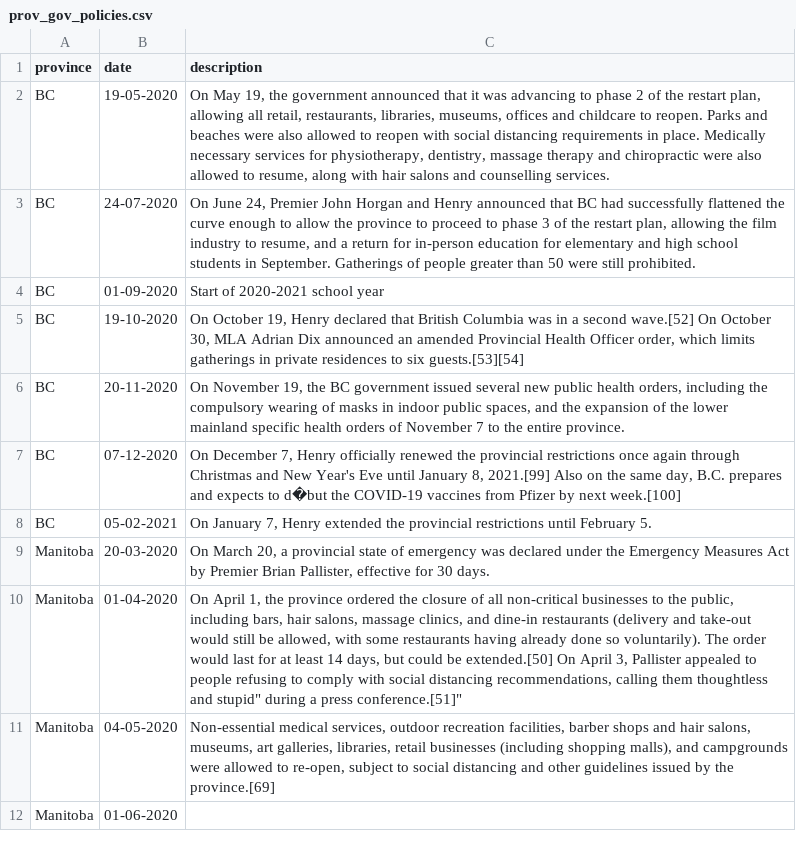
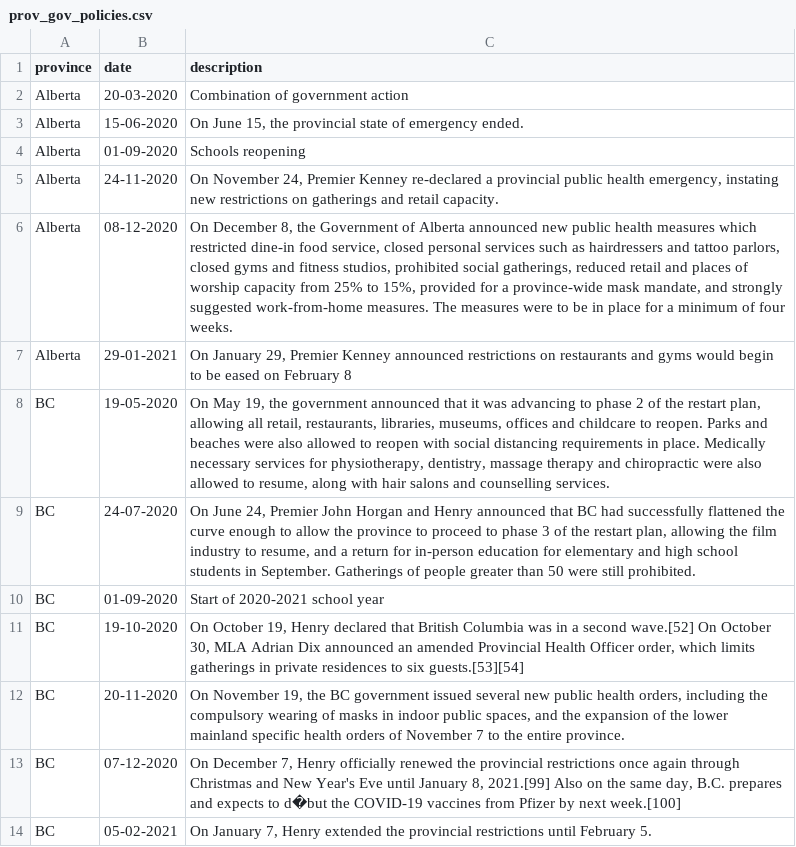
Before and after one commit to Quang-Vinh/covid-prediction, a CSV file: data/prov_gov_policies.csv, drawn as a sheet; only a part is shown; the shorter side is filled out with more unchanged rows; the diff covers the shown part only.

Commit message:
Added gov policy dates for other provinces

```diff
--- a/data/prov_gov_policies.csv
+++ b/data/prov_gov_policies.csv
@@ -1,2 +1,8 @@
 province,date,description
+Alberta,20-03-2020,"Combination of government action"
+Alberta,15-06-2020,"On June 15, the provincial state of emergency ended."
+Alberta,01-09-2020,"Schools reopening"
+Alberta,24-11-2020,"On November 24, Premier Kenney re-declared a provincial public health emergency, instating new restrictions on gatherings and retail capacity."
+Alberta,08-12-2020,"On December 8, the Government of Alberta announced new public health measures which restricted dine-in food service, closed personal services such as hairdressers and tattoo parlors, closed gyms and fitness studios, prohibited social gatherings, reduced retail and places of worship capacity from 25% to 15%, provided for a province-wide mask mandate, and strongly suggested work-from-home measures. The measures were to be in place for a minimum of four weeks."
+Alberta,29-01-2021,"On January 29, Premier Kenney announced restrictions on restaurants and gyms would begin to be eased on February 8"
 BC,19-05-2020,"On May 19, the government announced that it was advancing to phase 2 of the restart plan, allowing all retail, restaurants, libraries, museums, offices and childcare to reopen. Parks and beaches were also allowed to reopen with social distancing requirements in place. Medically necessary services for physiotherapy, dentistry, massage therapy and chiropractic were also allowed to resume, along with hair salons and counselling services."
```
Also changed, not shown: 24 added rows elsewhere in this file, 2 other files.
